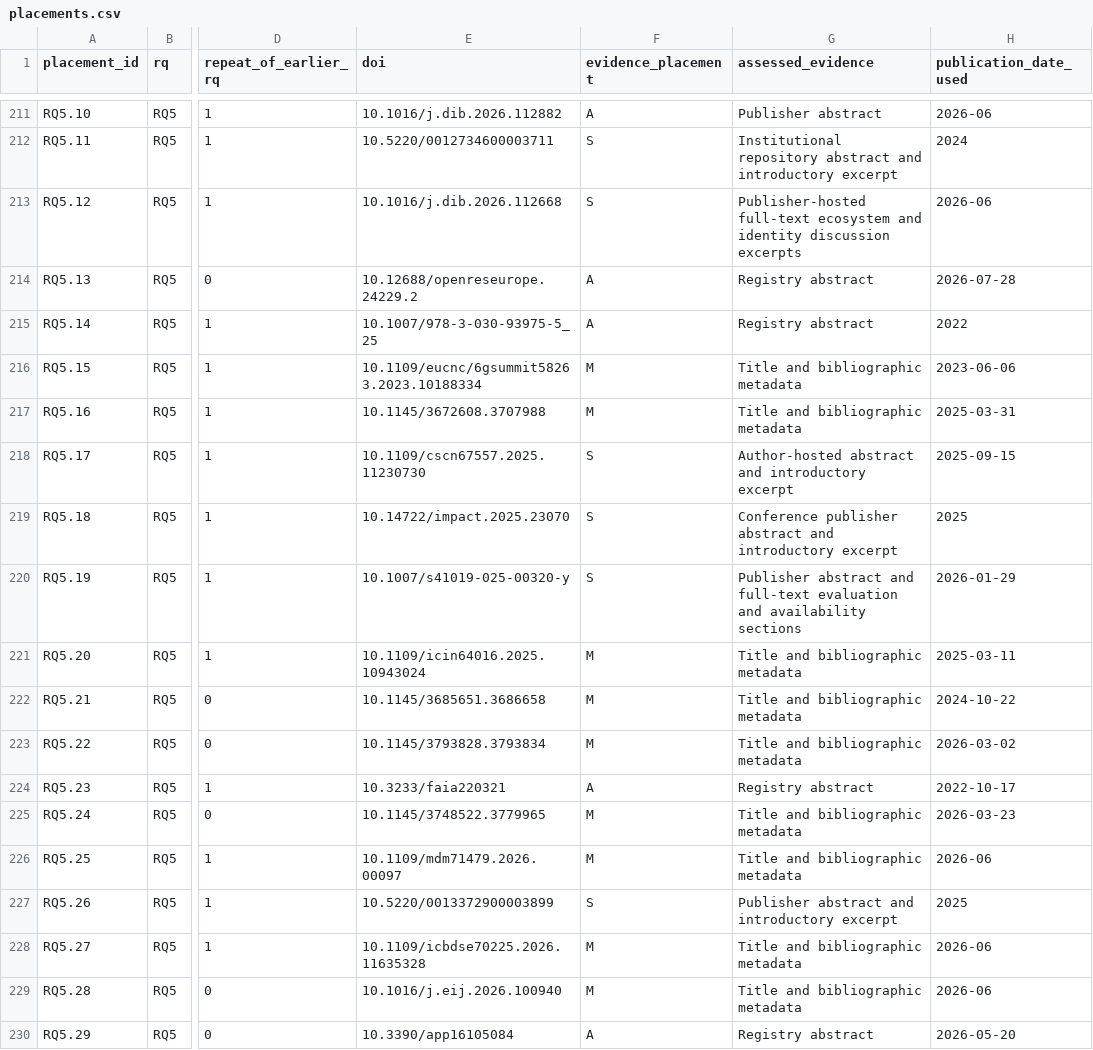
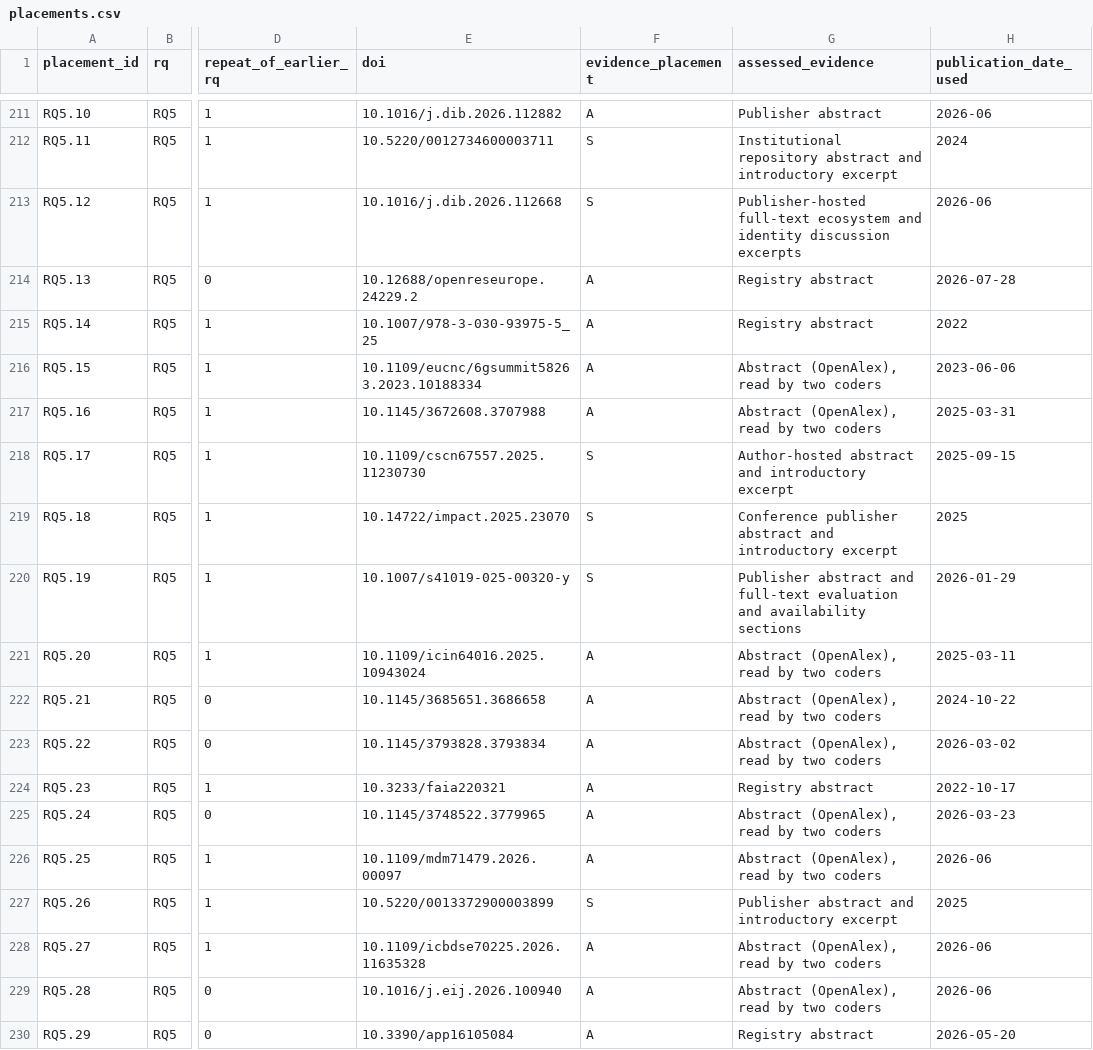
Before and after one commit to egagraha/slr-dataspace, a CSV file: results/audit/placements.csv, drawn as a sheet; only a part is shown, gaps mark what is left out; the diff covers the shown part only; the diff names each change by its address in the sheet, - before the commit and + after, or states it on an @@ line.

```diff
--- a/results/audit/placements.csv
+++ b/results/audit/placements.csv
-F216:F217 (evidence_placement): M
+F216:F217 (evidence_placement): A
-G216:G217 (assessed_evidence): Title and bibliographic metadata
+G216:G217 (assessed_evidence): Abstract (OpenAlex), read by two coders
-F221:F223 (evidence_placement): M
+F221:F223 (evidence_placement): A
-G221:G223 (assessed_evidence): Title and bibliographic metadata
+G221:G223 (assessed_evidence): Abstract (OpenAlex), read by two coders
-F225:F226 (evidence_placement): M
+F225:F226 (evidence_placement): A
-G225:G226 (assessed_evidence): Title and bibliographic metadata
+G225:G226 (assessed_evidence): Abstract (OpenAlex), read by two coders
-F228:F229 (evidence_placement): M
+F228:F229 (evidence_placement): A
-G228:G229 (assessed_evidence): Title and bibliographic metadata
+G228:G229 (assessed_evidence): Abstract (OpenAlex), read by two coders
```
Also changed, not shown: 128 edited cells elsewhere in this file, data/processed/corpus_189.csv, data/processed/corpus_enriched.csv, 16 other files.
